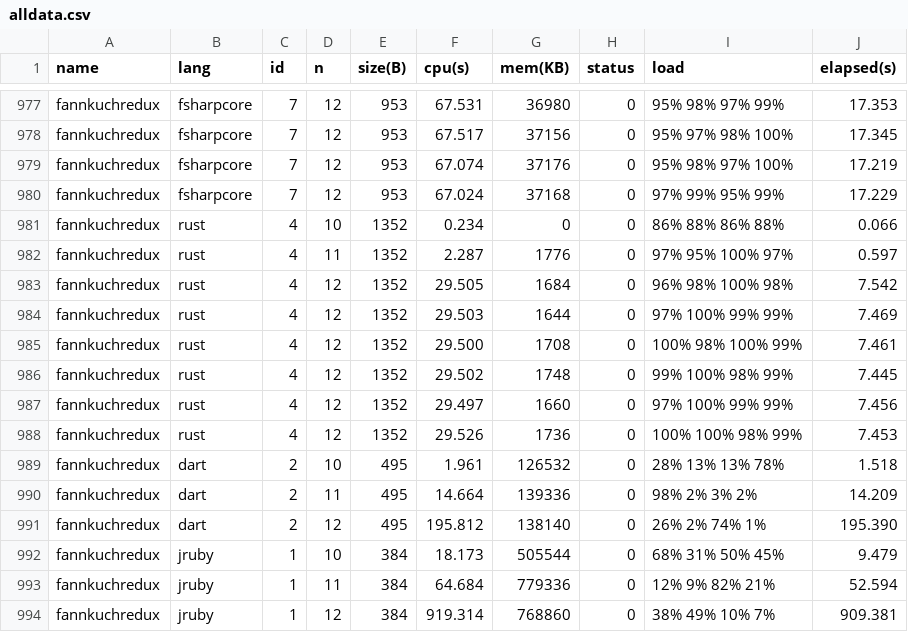
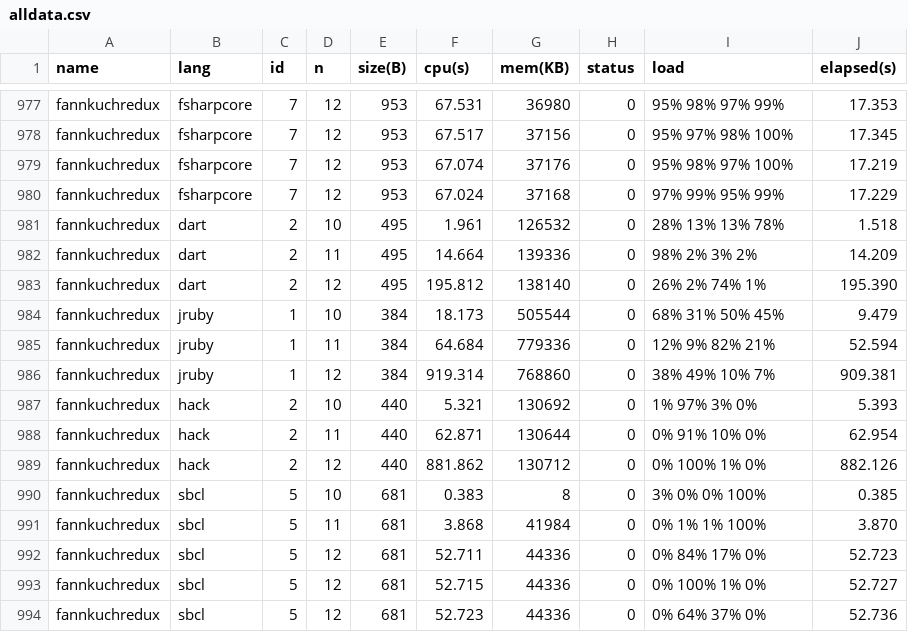
Before and after one commit to kirisky/benchmarks-game, a CSV file: public/data/alldata.csv, drawn as a sheet; only a part is shown, gaps mark what is left out; the shorter side is filled out with more unchanged rows; the diff covers the shown part only; the diff names each change by its address in the sheet, - before the commit and + after, or states it on an @@ line.

```diff
--- a/public/data/alldata.csv
+++ b/public/data/alldata.csv
-row 981: fannkuchredux | rust | 4 | 10 | 1352 | 0.234 | 0 | 0 | 86% 88% 86% 88% | 0.066
-row 982: fannkuchredux | rust | 4 | 11 | 1352 | 2.287 | 1776 | 0 | 97% 95% 100% 97% | 0.597
-row 983: fannkuchredux | rust | 4 | 12 | 1352 | 29.505 | 1684 | 0 | 96% 98% 100% 98% | 7.542
-row 984: fannkuchredux | rust | 4 | 12 | 1352 | 29.503 | 1644 | 0 | 97% 100% 99% 99% | 7.469
-row 985: fannkuchredux | rust | 4 | 12 | 1352 | 29.500 | 1708 | 0 | 100% 98% 100% 99% | 7.461
-row 986: fannkuchredux | rust | 4 | 12 | 1352 | 29.502 | 1748 | 0 | 99% 100% 98% 99% | 7.445
-row 987: fannkuchredux | rust | 4 | 12 | 1352 | 29.497 | 1660 | 0 | 97% 100% 99% 99% | 7.456
-row 988: fannkuchredux | rust | 4 | 12 | 1352 | 29.526 | 1736 | 0 | 100% 100% 98% 99% | 7.453
```
Also changed, not shown: 28 edited cells elsewhere in this file, public/data/data.csv, public/data/ndata.csv, 18 other files.
